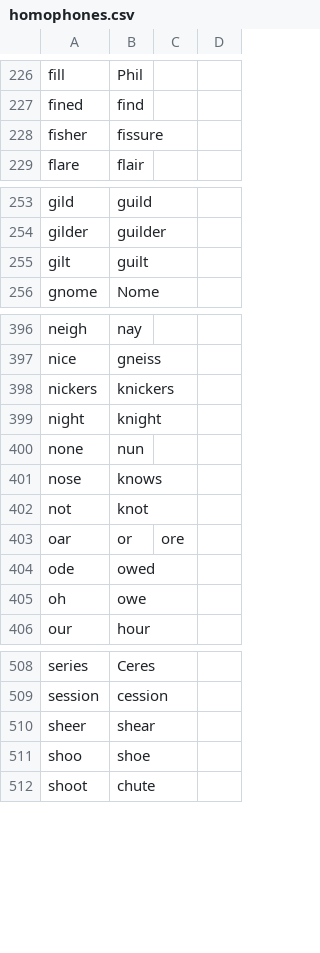
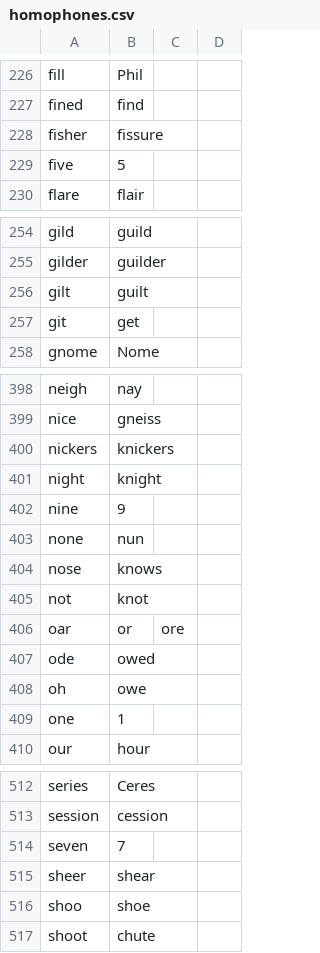
Before and after one commit to anonfunc/talon-user, a CSV file: text/homophones.csv, drawn as a sheet; only a part is shown, gaps mark what is left out; the diff covers the shown part only; the diff names each change by its address in the sheet, - before the commit and + after, or states it on an @@ line.

Commit message:
Correct the handling of homophones of numbers, especially for command 'select previous'

```diff
--- a/text/homophones.csv
+++ b/text/homophones.csv
+row 229: five | 5
+row 257: git | get
+row 402: nine | 9
+row 409: one | 1
+row 514: seven | 7
```
Also changed, not shown: 2 added rows and 3 edited cells elsewhere in this file, 3 other files.
